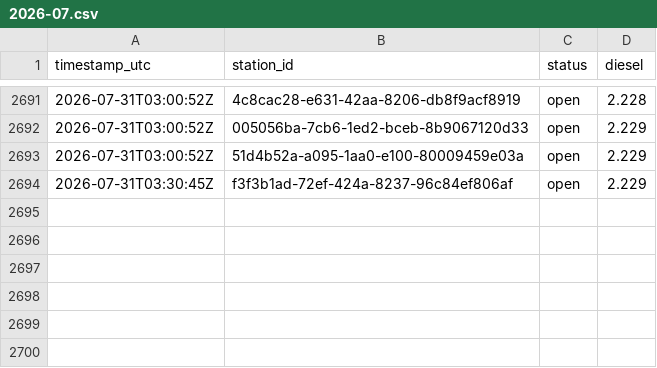
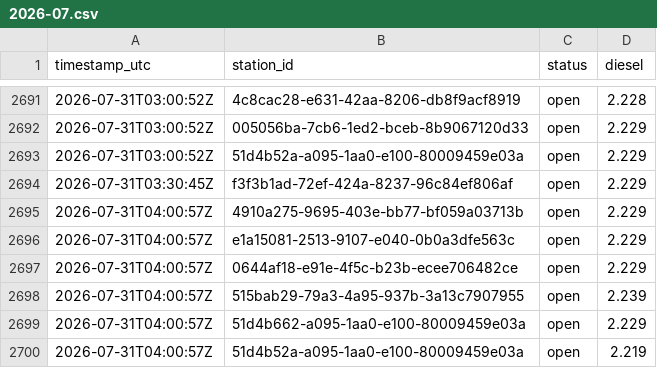
Before and after one commit to Hannibal2404/Tanken, a CSV file: data/prices/2026-07.csv, drawn as a sheet; only a part is shown, gaps mark what is left out; the diff names each change by its address in the sheet, - before the commit and + after, or states it on an @@ line.

```diff
--- a/data/prices/2026-07.csv
+++ b/data/prices/2026-07.csv
+row 2695: 2026-07-31T04:00:57Z | 4910a275-9695-403e-bb77-bf059a03713b | open | 2.229
+row 2696: 2026-07-31T04:00:57Z | e1a15081-2513-9107-e040-0b0a3dfe563c | open | 2.229
+row 2697: 2026-07-31T04:00:57Z | 0644af18-e91e-4f5c-b23b-ecee706482ce | open | 2.229
+row 2698: 2026-07-31T04:00:57Z | 515bab29-79a3-4a95-937b-3a13c7907955 | open | 2.239
+row 2699: 2026-07-31T04:00:57Z | 51d4b662-a095-1aa0-e100-80009459e03a | open | 2.229
+row 2700: 2026-07-31T04:00:57Z | 51d4b52a-a095-1aa0-e100-80009459e03a | open | 2.219
```
Also changed, not shown: 1 other file.
